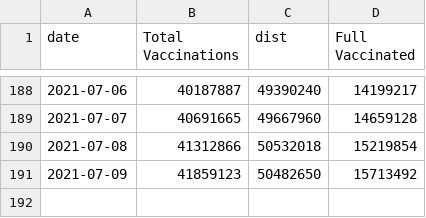
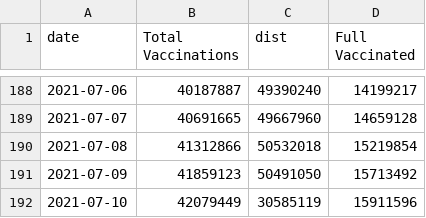
Before and after one commit to trevortombe/covidgraphs, a CSV file: Files/TimeSeries.csv, drawn as a sheet; only a part is shown, gaps mark what is left out.

```diff
--- a/Files/TimeSeries.csv
+++ b/Files/TimeSeries.csv
@@ -190,2 +190,3 @@
 2021-07-08,41312866,50532018,15219854
-2021-07-09,41859123,50482650,15713492
+2021-07-09,41859123,50491050,15713492
+2021-07-10,42079449,30585119,15911596
```
Also changed, not shown: Files/ProvTable.csv, 6 other files.
